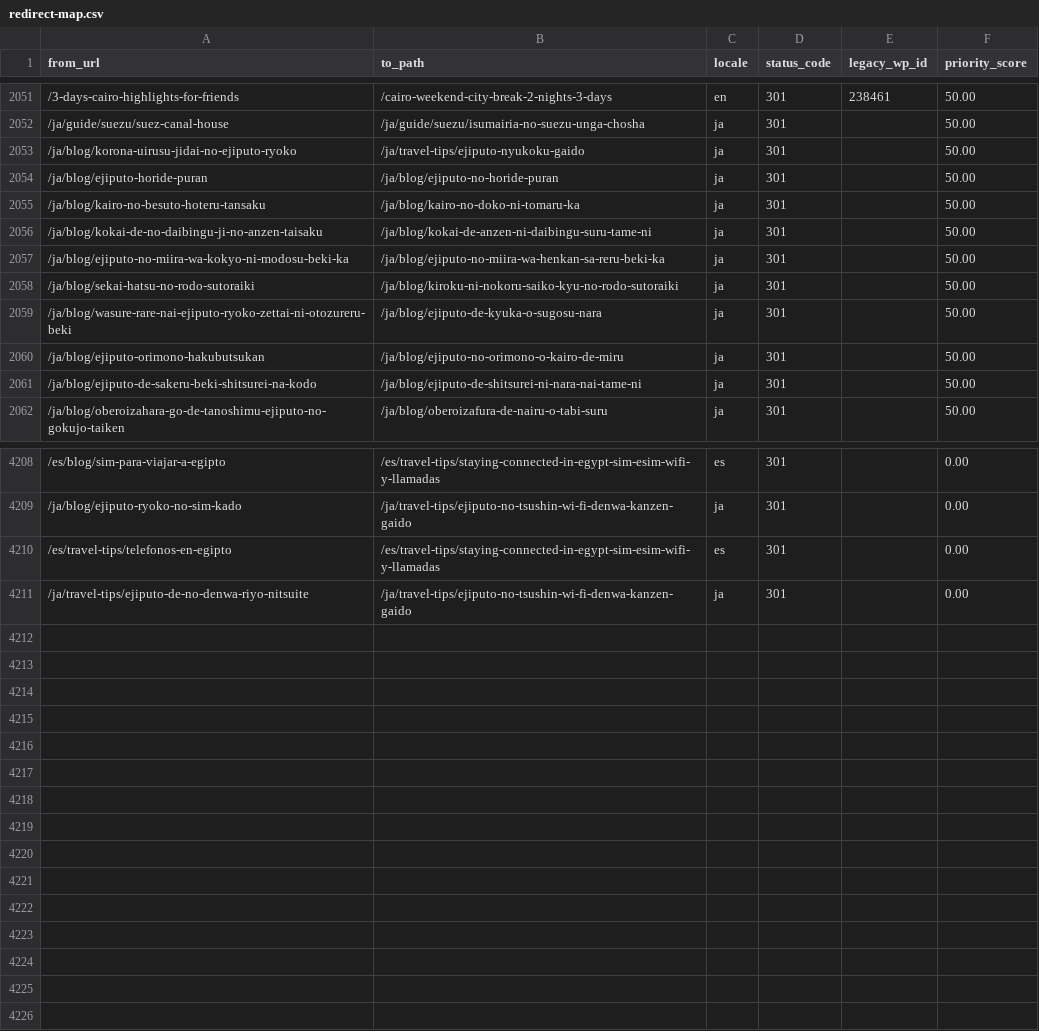
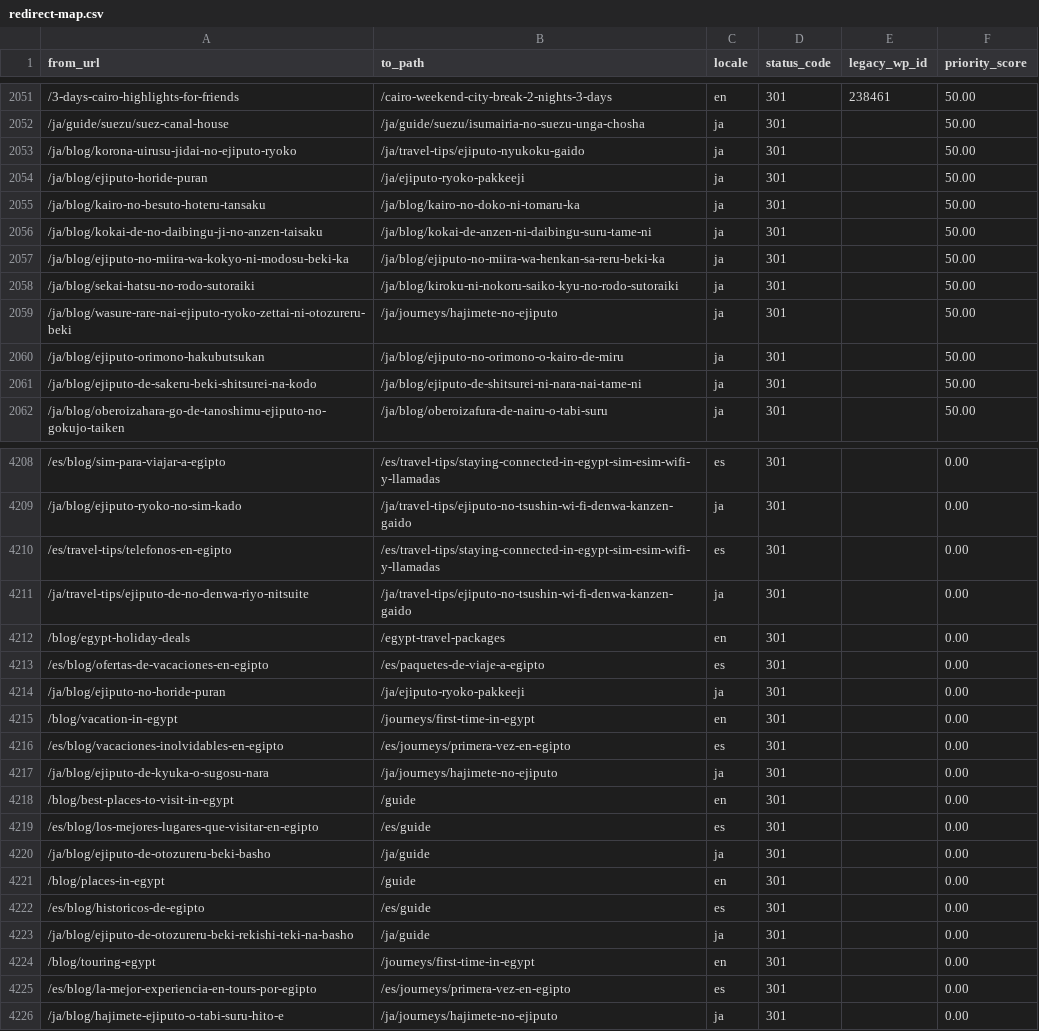
Before and after one commit to desertcanvasart-dotcom/travel2egypt-next, a CSV file: migration/redirect-map.csv, drawn as a sheet; only a part is shown, gaps mark what is left out; the diff covers the shown part only; the diff names each change by its address in the sheet, - before the commit and + after, or states it on an @@ line.

```diff
--- a/migration/redirect-map.csv
+++ b/migration/redirect-map.csv
-B2054 (to_path): /ja/blog/ejiputo-no-horide-puran
+B2054 (to_path): /ja/ejiputo-ryoko-pakkeeji
-B2059 (to_path): /ja/blog/ejiputo-de-kyuka-o-sugosu-nara
+B2059 (to_path): /ja/journeys/hajimete-no-ejiputo
+row 4212: /blog/egypt-holiday-deals | /egypt-travel-packages | en | 301 |  | 0.00
+row 4213: /es/blog/ofertas-de-vacaciones-en-egipto | /es/paquetes-de-viaje-a-egipto | es | 301 |  | 0.00
+row 4214: /ja/blog/ejiputo-no-horide-puran | /ja/ejiputo-ryoko-pakkeeji | ja | 301 |  | 0.00
+row 4215: /blog/vacation-in-egypt | /journeys/first-time-in-egypt | en | 301 |  | 0.00
+row 4216: /es/blog/vacaciones-inolvidables-en-egipto | /es/journeys/primera-vez-en-egipto | es | 301 |  | 0.00
+row 4217: /ja/blog/ejiputo-de-kyuka-o-sugosu-nara | /ja/journeys/hajimete-no-ejiputo | ja | 301 |  | 0.00
+row 4218: /blog/best-places-to-visit-in-egypt | /guide | en | 301 |  | 0.00
+row 4219: /es/blog/los-mejores-lugares-que-visitar-en-egipto | /es/guide | es | 301 |  | 0.00
+row 4220: /ja/blog/ejiputo-de-otozureru-beki-basho | /ja/guide | ja | 301 |  | 0.00
+row 4221: /blog/places-in-egypt | /guide | en | 301 |  | 0.00
+row 4222: /es/blog/historicos-de-egipto | /es/guide | es | 301 |  | 0.00
+row 4223: /ja/blog/ejiputo-de-otozureru-beki-rekishi-teki-na-basho | /ja/guide | ja | 301 |  | 0.00
+row 4224: /blog/touring-egypt | /journeys/first-time-in-egypt | en | 301 |  | 0.00
+row 4225: /es/blog/la-mejor-experiencia-en-tours-por-egipto | /es/journeys/primera-vez-en-egipto | es | 301 |  | 0.00
+row 4226: /ja/blog/hajimete-ejiputo-o-tabi-suru-hito-e | /ja/journeys/hajimete-no-ejiputo | ja | 301 |  | 0.00
```
Also changed, not shown: 8 edited cells elsewhere in this file, 2 other files.
